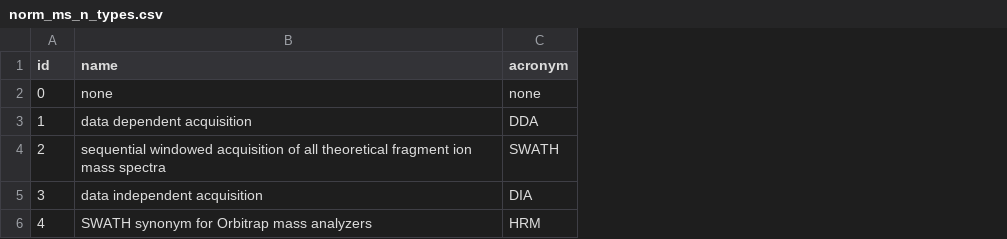
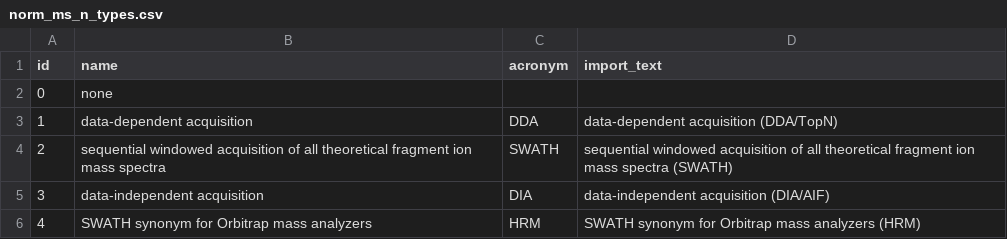
Before and after one commit to usnistgov/dimspec, a CSV file: config/data/norm_ms_n_types.csv, drawn as a sheet; the diff names each change by its address in the sheet, - before the commit and + after, or states it on an @@ line.

```diff
--- a/config/data/norm_ms_n_types.csv
+++ b/config/data/norm_ms_n_types.csv
+column D (import_text), rows 3-6: data-dependent acquisition (DDA/TopN) | sequential windowed acquisition of all theoretical fragment ion mass spectra (SWATH) | data-independent acquisition (DIA/AIF) | SWATH synonym for Orbitrap mass analyzers (HRM)
-C2 (acronym): none
+C2 (acronym): (empty)
-B3 (name): data dependent acquisition
+B3 (name): data-dependent acquisition
-B5 (name): data independent acquisition
+B5 (name): data-independent acquisition
```
Also changed, not shown: config/data/demo/chromatography_descriptions.csv, config/data/demo/samples.csv, 28 other files.
